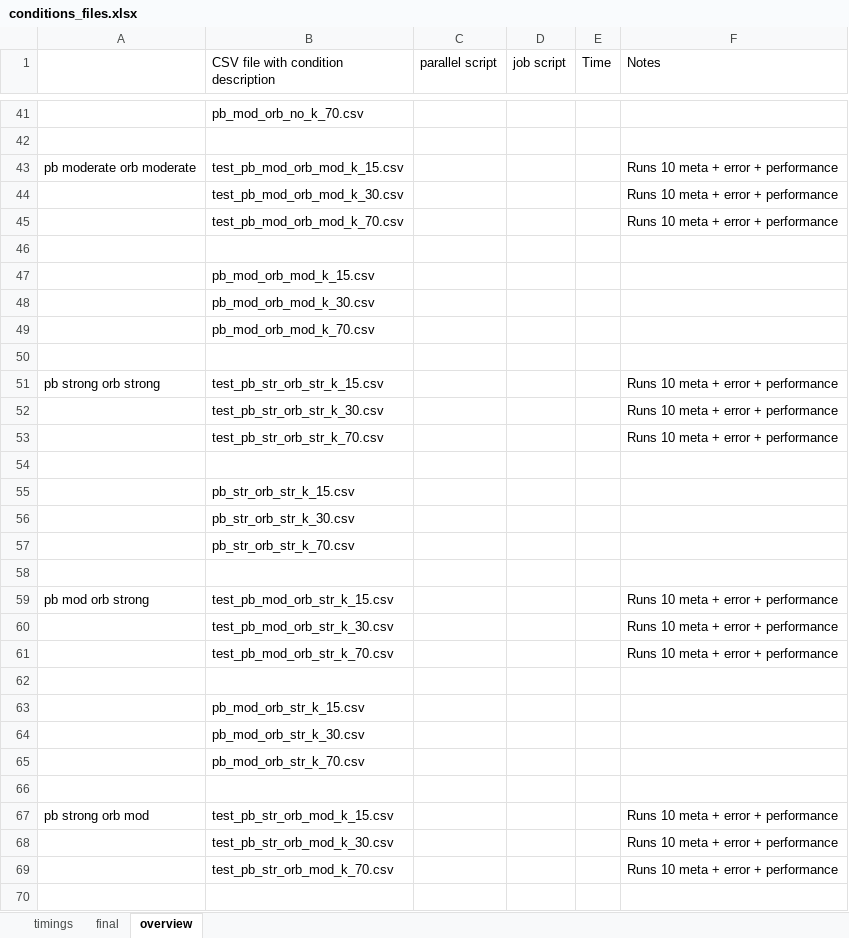
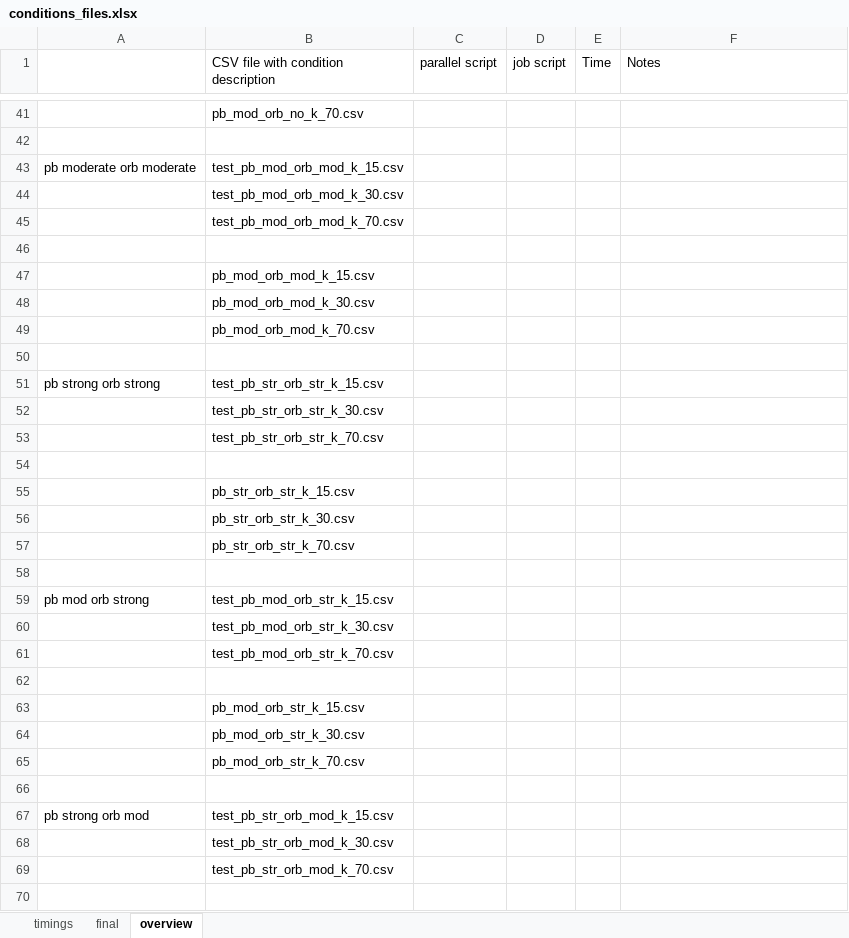
Before and after one commit to giuliabertoldo/thesis_ms_statistics, an Excel workbook: conditions_files.xlsx, sheet overview, drawn as a sheet; only a part is shown, gaps mark what is left out; values as stored, in another font and other column widths than the file's, no borders; the diff covers the shown part only; the diff names each change by its address in the sheet, - before the commit and + after, or states it on an @@ line.

```diff
--- a/conditions_files.xlsx (sheet overview)
+++ b/conditions_files.xlsx (sheet overview)
-F43:F45 (Notes): Runs 10 meta + error + performance
+F43:F45 (Notes): (empty)
-F51:F53 (Notes): Runs 10 meta + error + performance
+F51:F53 (Notes): (empty)
-F59:F61 (Notes): Runs 10 meta + error + performance
+F59:F61 (Notes): (empty)
-F67:F69 (Notes): Runs 10 meta + error + performance
+F67:F69 (Notes): (empty)
```
Also changed, not shown: 18 edited cells elsewhere in this sheet, sheet timings, 23 other files.
